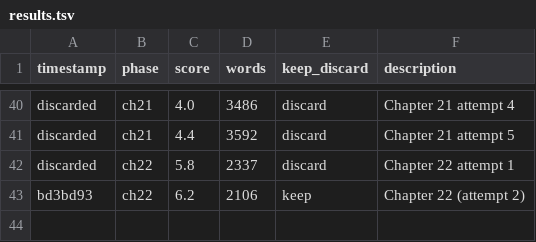
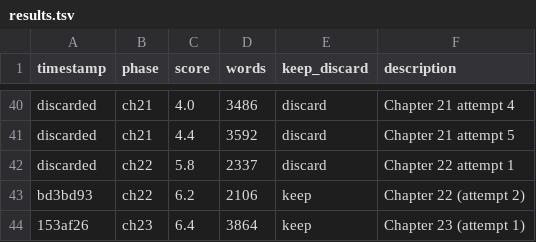
Before and after one commit to perejaslav/hermes-autonovel, a TSV file: results.tsv, drawn as a sheet; only a part is shown, gaps mark what is left out.

```diff
--- a/results.tsv
+++ b/results.tsv
@@ -43 +43,2 @@ discarded	ch22	5.8	2337	discard	Chapter 22 attempt 1
 bd3bd93	ch22	6.2	2106	keep	Chapter 22 (attempt 2)
+153af26	ch23	6.4	3864	keep	Chapter 23 (attempt 1)
```
Also changed, not shown: 2 other files.
